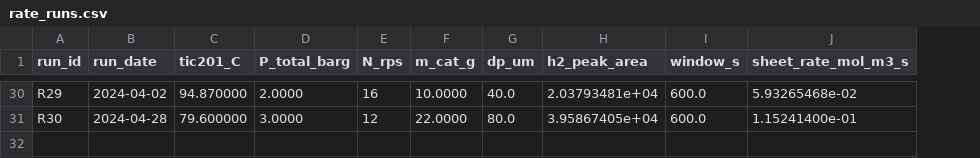
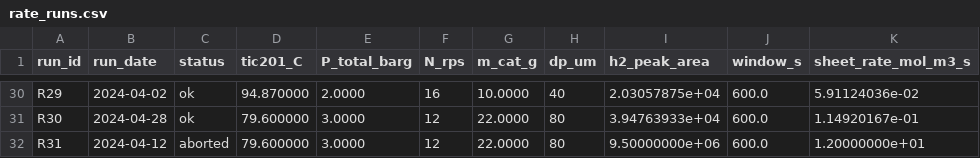
Before and after one commit to nishantsaroj20/kepler-benchmarks, a CSV file: tasks/slurry-rate-forecast/environment/data/rate_runs.csv, drawn as a sheet; only a part is shown, gaps mark what is left out; addresses are those after the commit; the diff covers the shown part only; the diff names each change by its address in the sheet, - before the commit and + after, or states it on an @@ line.

```diff
--- a/tasks/slurry-rate-forecast/environment/data/rate_runs.csv
+++ b/tasks/slurry-rate-forecast/environment/data/rate_runs.csv
+column C (status), rows 30-31: ok | ok
-H30 (dp_um): 40.0
+H30 (dp_um): 40
-I30 (h2_peak_area): 2.03793481e+04
+I30 (h2_peak_area): 2.03057875e+04
-K30 (sheet_rate_mol_m3_s): 5.93265468e-02
+K30 (sheet_rate_mol_m3_s): 5.91124036e-02
-H31 (dp_um): 80.0
+H31 (dp_um): 80
-I31 (h2_peak_area): 3.95867405e+04
+I31 (h2_peak_area): 3.94763933e+04
-K31 (sheet_rate_mol_m3_s): 1.15241400e-01
+K31 (sheet_rate_mol_m3_s): 1.14920167e-01
+row 32: R31 | 2024-04-12 | aborted | 79.600000 | 3.0000 | 12 | 22.0000 | 80 | 9.50000000e+06 | 600.0 | 1.20000000e+01
```
Also changed, not shown: 84 edited cells elsewhere in this file, tasks/slurry-rate-forecast/environment/data/effectiveness_check.csv, tasks/slurry-rate-forecast/environment/data/kc_measurements.csv, 45 other files.
